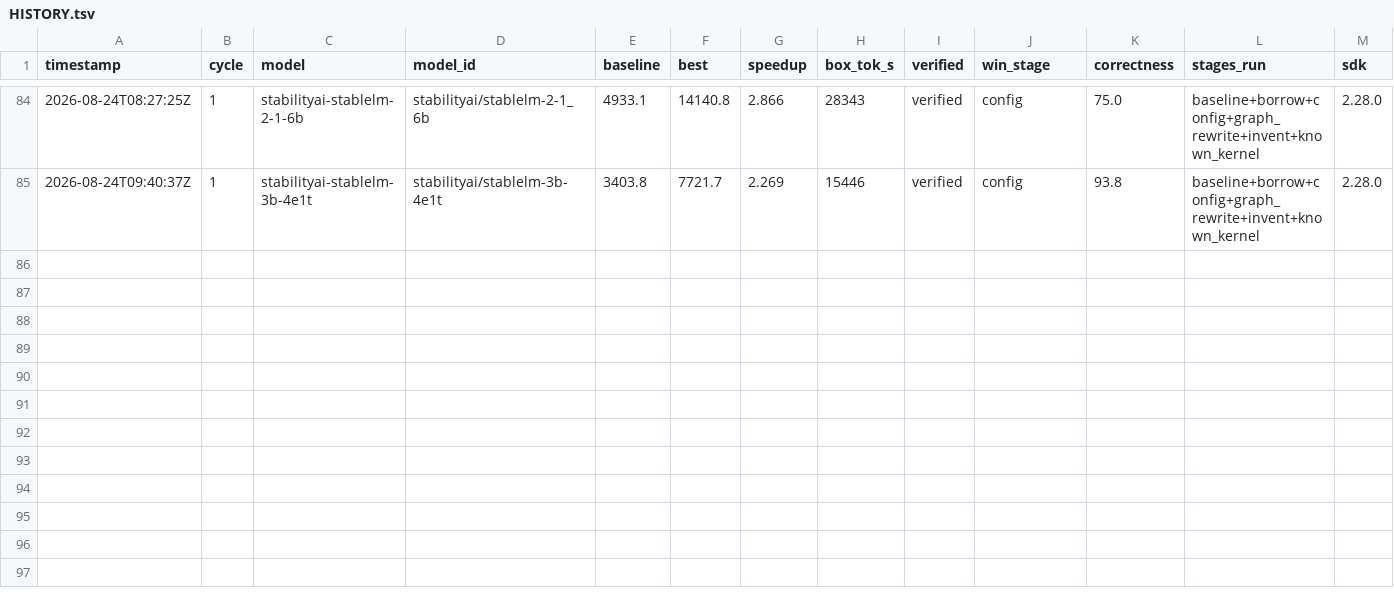
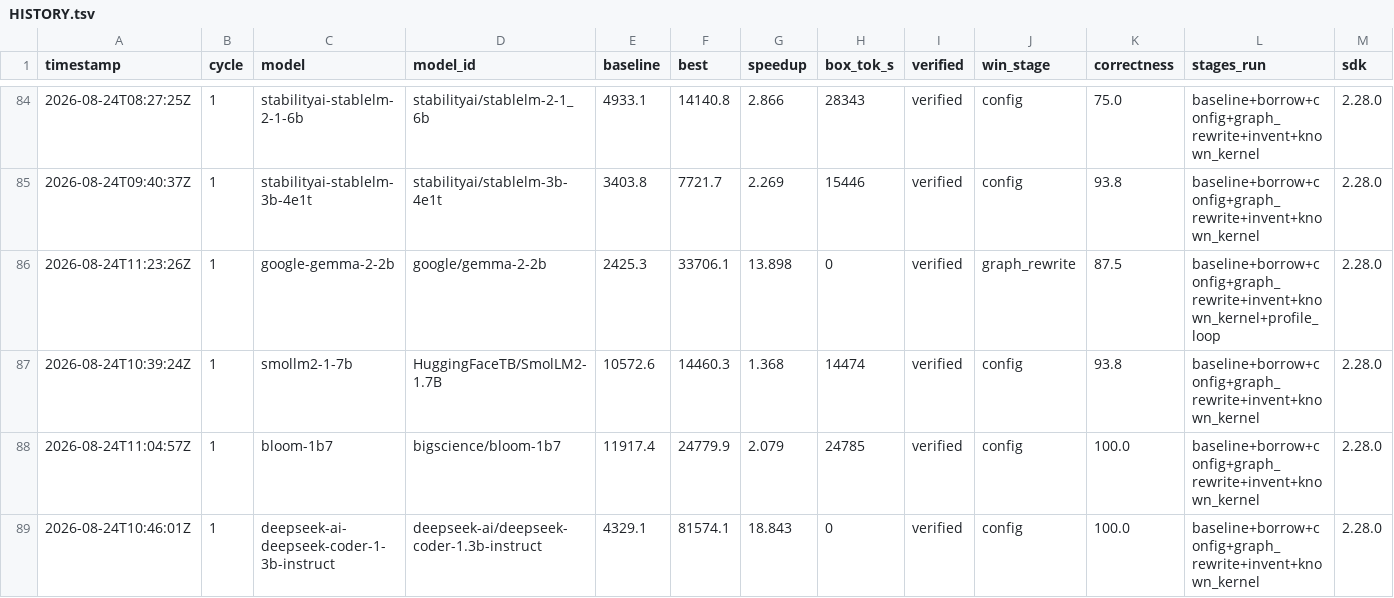
Before and after one commit to arminagha1234/trainium-optimizer, a TSV file: HISTORY.tsv, drawn as a sheet; only a part is shown, gaps mark what is left out.

Commit message:
leaderboard: overnight heartbeat re-sync -> 34 verified models (+2, 3 shards alive)

```diff
--- a/HISTORY.tsv
+++ b/HISTORY.tsv
@@ -85 +85,5 @@ timestamp	cycle	model	model_id	baseline	best	speedup	box_tok_s	verified	win_stag
 2026-08-24T09:40:37Z	1	stabilityai-stablelm-3b-4e1t	stabilityai/stablelm-3b-4e1t	3403.8	7721.7	2.269	15446	verified	config	93.8	baseline+borrow+config+graph_rewrite+invent+known_kernel	2.28.0
+2026-08-24T11:23:26Z	1	google-gemma-2-2b	google/gemma-2-2b	2425.3	33706.1	13.898	0	verified	graph_rewrite	87.5	baseline+borrow+config+graph_rewrite+invent+known_kernel+profile_loop	2.28.0
+2026-08-24T10:39:24Z	1	smollm2-1-7b	HuggingFaceTB/SmolLM2-1.7B	10572.6	14460.3	1.368	14474	verified	config	93.8	baseline+borrow+config+graph_rewrite+invent+known_kernel	2.28.0
+2026-08-24T11:04:57Z	1	bloom-1b7	bigscience/bloom-1b7	11917.4	24779.9	2.079	24785	verified	config	100.0	baseline+borrow+config+graph_rewrite+invent+known_kernel	2.28.0
+2026-08-24T10:46:01Z	1	deepseek-ai-deepseek-coder-1-3b-instruct	deepseek-ai/deepseek-coder-1.3b-instruct	4329.1	81574.1	18.843	0	verified	config	100.0	baseline+borrow+config+graph_rewrite+invent+known_kernel	2.28.0
```
Also changed, not shown: 1 other file.
